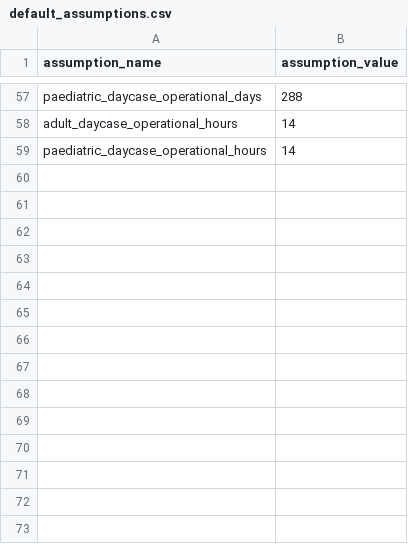
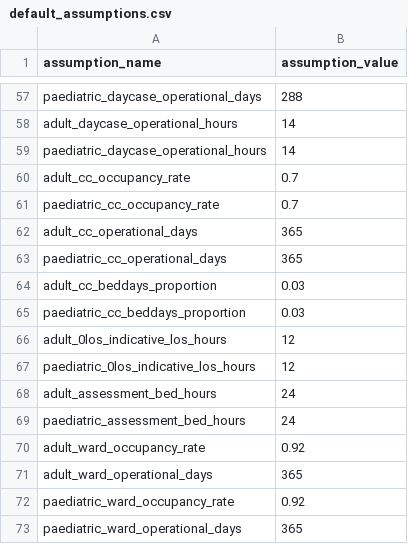
Before and after one commit to The-Strategy-Unit/nhp_capacity_conversion_logic, a CSV file: data/reference/default_assumptions.csv, drawn as a sheet; only a part is shown, gaps mark what is left out; the diff names each change by its address in the sheet, - before the commit and + after, or states it on an @@ line.

Commit message:
start ip wards pipeline with calculate_bedday_pools

```diff
--- a/data/reference/default_assumptions.csv
+++ b/data/reference/default_assumptions.csv
+row 60: adult_cc_occupancy_rate | 0.7
+row 61: paediatric_cc_occupancy_rate | 0.7
+row 62: adult_cc_operational_days | 365
+row 63: paediatric_cc_operational_days | 365
+row 64: adult_cc_beddays_proportion | 0.03
+row 65: paediatric_cc_beddays_proportion | 0.03
+row 66: adult_0los_indicative_los_hours | 12
+row 67: paediatric_0los_indicative_los_hours | 12
+row 68: adult_assessment_bed_hours | 24
+row 69: paediatric_assessment_bed_hours | 24
+row 70: adult_ward_occupancy_rate | 0.92
+row 71: adult_ward_operational_days | 365
+row 72: paediatric_ward_occupancy_rate | 0.92
+row 73: paediatric_ward_operational_days | 365
```
Also changed, not shown: 1 other file.
